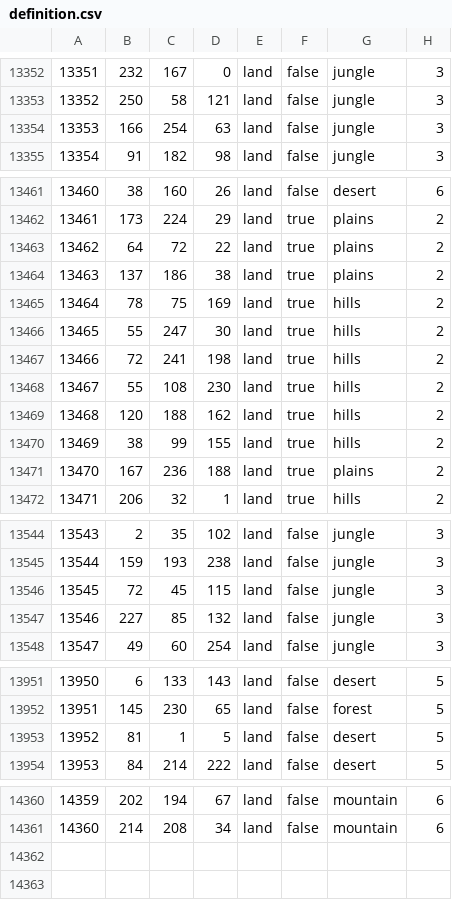
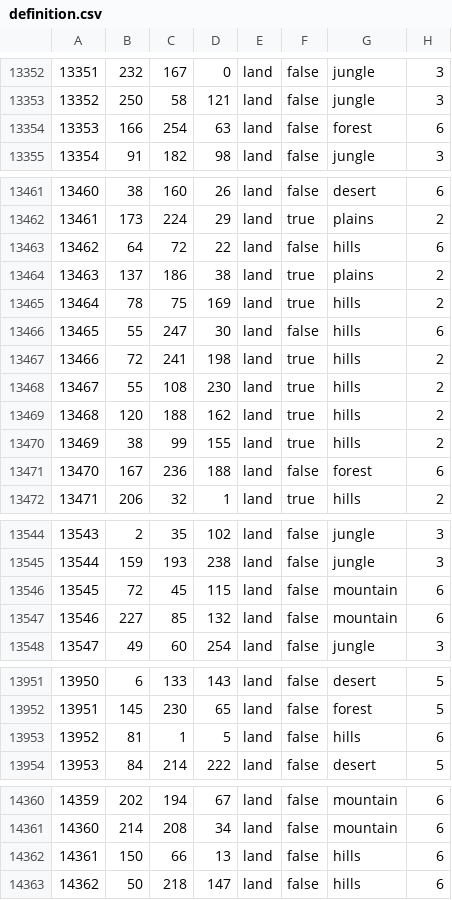
Before and after one commit to Kama-Pushka/Kursach-Fizika, a CSV file: map/definition.csv, drawn as a sheet; only a part is shown, gaps mark what is left out; the diff covers the shown part only.

```diff
--- a/map/definition.csv
+++ b/map/definition.csv
@@ -13353,3 +13353,3 @@
 13352;250;58;121;land;false;jungle;3
-13353;166;254;63;land;false;jungle;3
+13353;166;254;63;land;false;forest;6
 13354;91;182;98;land;false;jungle;3
@@ -13462,6 +13462,6 @@
 13461;173;224;29;land;true;plains;2
-13462;64;72;22;land;true;plains;2
+13462;64;72;22;land;false;hills;6
 13463;137;186;38;land;true;plains;2
 13464;78;75;169;land;true;hills;2
-13465;55;247;30;land;true;hills;2
+13465;55;247;30;land;false;hills;6
 13466;72;241;198;land;true;hills;2
@@ -13470,3 +13470,3 @@
 13469;38;99;155;land;true;hills;2
-13470;167;236;188;land;true;plains;2
+13470;167;236;188;land;false;forest;6
 13471;206;32;1;land;true;hills;2
@@ -13545,4 +13545,4 @@
 13544;159;193;238;land;false;jungle;3
-13545;72;45;115;land;false;jungle;3
-13546;227;85;132;land;false;jungle;3
+13545;72;45;115;land;false;mountain;6
+13546;227;85;132;land;false;mountain;6
 13547;49;60;254;land;false;jungle;3
@@ -13952,3 +13952,3 @@
 13951;145;230;65;land;false;forest;5
-13952;81;1;5;land;false;desert;5
+13952;81;1;5;land;false;hills;6
 13953;84;214;222;land;false;desert;5
@@ -14361 +14361,3 @@
 14360;214;208;34;land;false;mountain;6
+14361;150;66;13;land;false;hills;6
+14362;50;218;147;land;false;hills;6
```
Also changed, not shown: 19 edited cells elsewhere in this file, 49 other files.
